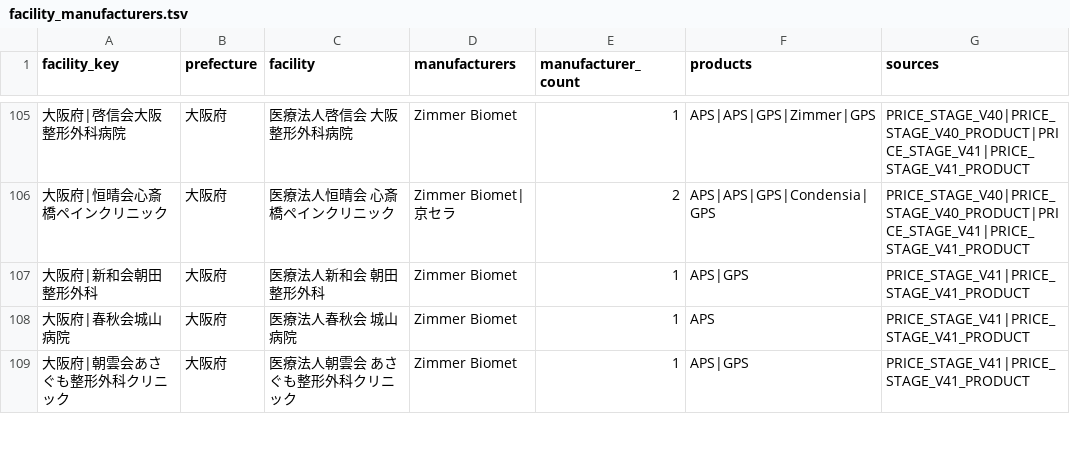
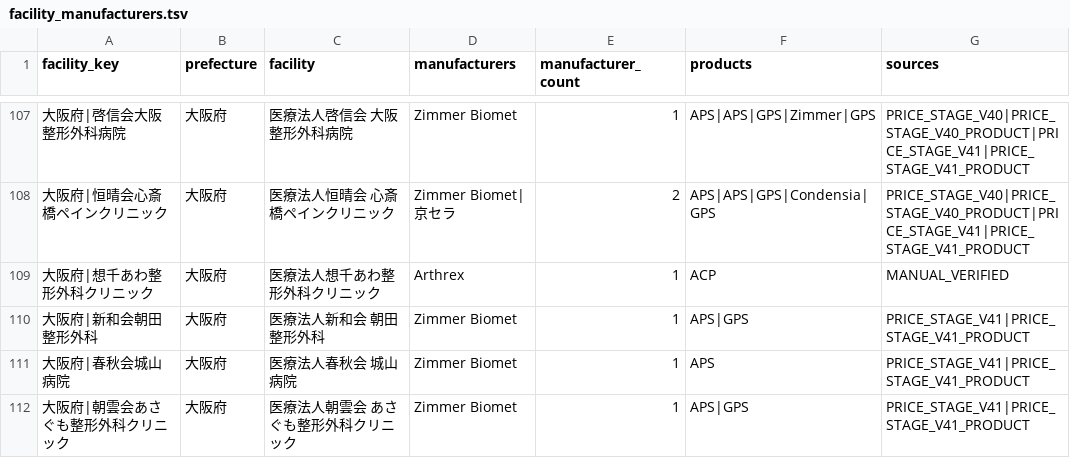
Before and after one commit to ri0115/saisei-collector, a TSV file: results/maker_canonical_rebuild/facility_manufacturers.tsv, drawn as a sheet; only a part is shown, gaps mark what is left out; the diff covers the shown part only.

```diff
--- a/results/maker_canonical_rebuild/facility_manufacturers.tsv
+++ b/results/maker_canonical_rebuild/facility_manufacturers.tsv
@@ -106,2 +108,3 @@ facility_key	prefecture	facility	manufacturers	manufacturer_count	products	sourc
 大阪府|恒晴会心斎橋ペインクリニック	大阪府	医療法人恒晴会 心斎橋ペインクリニック	Zimmer Biomet|京セラ	2	APS|APS|GPS|Condensia|GPS	PRICE_STAGE_V40|PRICE_STAGE_V40_PRODUCT|PRICE_STAGE_V41|PRICE_STAGE_V41_PRODUCT
+大阪府|想千あわ整形外科クリニック	大阪府	医療法人想千あわ整形外科クリニック	Arthrex	1	ACP	MANUAL_VERIFIED
 大阪府|新和会朝田整形外科	大阪府	医療法人新和会 朝田整形外科	Zimmer Biomet	1	APS|GPS	PRICE_STAGE_V41|PRICE_STAGE_V41_PRODUCT
```
Also changed, not shown: 8 added rows elsewhere in this file, 1 other file.
